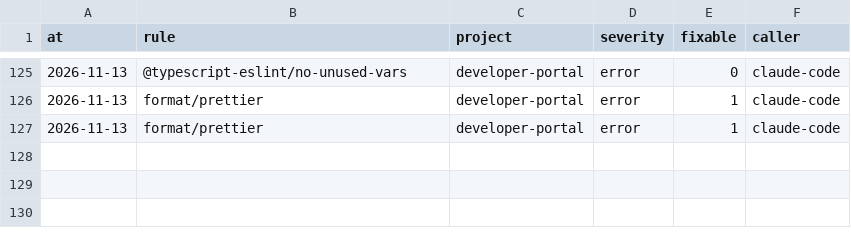
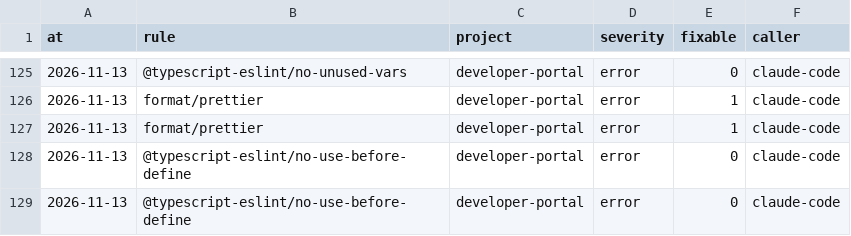
Before and after one commit to xfontr/monorepo, a CSV file: data/telemetry/lint/feature--dx--406-reconcile-decision-and-audit-statuses.csv, drawn as a sheet; only a part is shown, gaps mark what is left out.

```diff
--- a/data/telemetry/lint/feature--dx--406-reconcile-decision-and-audit-statuses.csv
+++ b/data/telemetry/lint/feature--dx--406-reconcile-decision-and-audit-statuses.csv
@@ -127 +127,3 @@ at,rule,project,severity,fixable,caller
 2026-11-13,format/prettier,developer-portal,error,1,claude-code
+2026-11-13,@typescript-eslint/no-use-before-define,developer-portal,error,0,claude-code
+2026-11-13,@typescript-eslint/no-use-before-define,developer-portal,error,0,claude-code
```
Also changed, not shown: data/telemetry/scripts/feature--dx--406-reconcile-decision-and-audit-statuses.csv, 3 other files.
